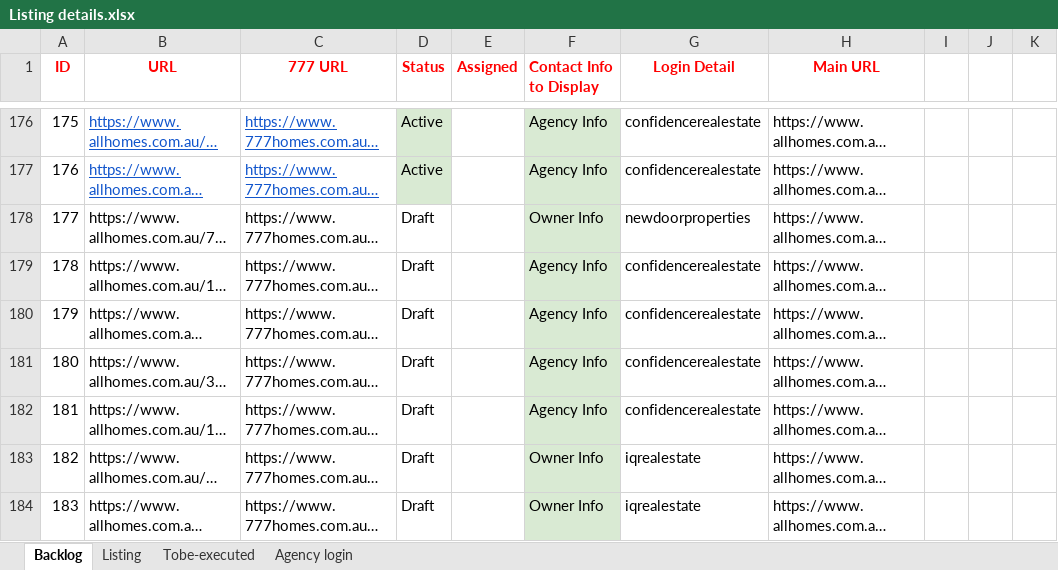
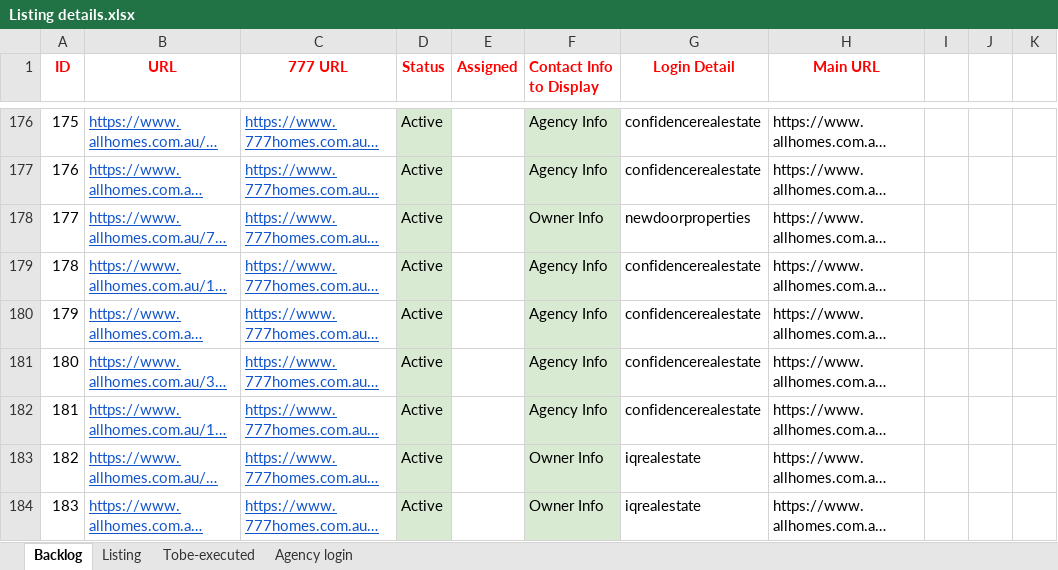
Before and after one commit to ynotcanberra/777Homes-business, an Excel workbook: src/main/resources/InputTestdata/Listing details.xlsx, sheet Backlog, drawn as a sheet; only a part is shown, gaps mark what is left out; long unchanged cells end in …; values as stored, in another font and other column widths than the file's, no borders; the diff names each change by its address in the sheet, - before the commit and + after, or states it on an @@ line.

```diff
--- a/src/main/resources/InputTestdata/Listing details.xlsx (sheet Backlog)
+++ b/src/main/resources/InputTestdata/Listing details.xlsx (sheet Backlog)
@@ B178:C184 underline: off → on, text colour: black → #1155CC @@
-D178:D184 (Status): Draft
+D178:D184 (Status): Active
-D178:D184 fill: none
+D178:D184 fill: #D9EAD3
```
Also changed, not shown: sheet Listing.
